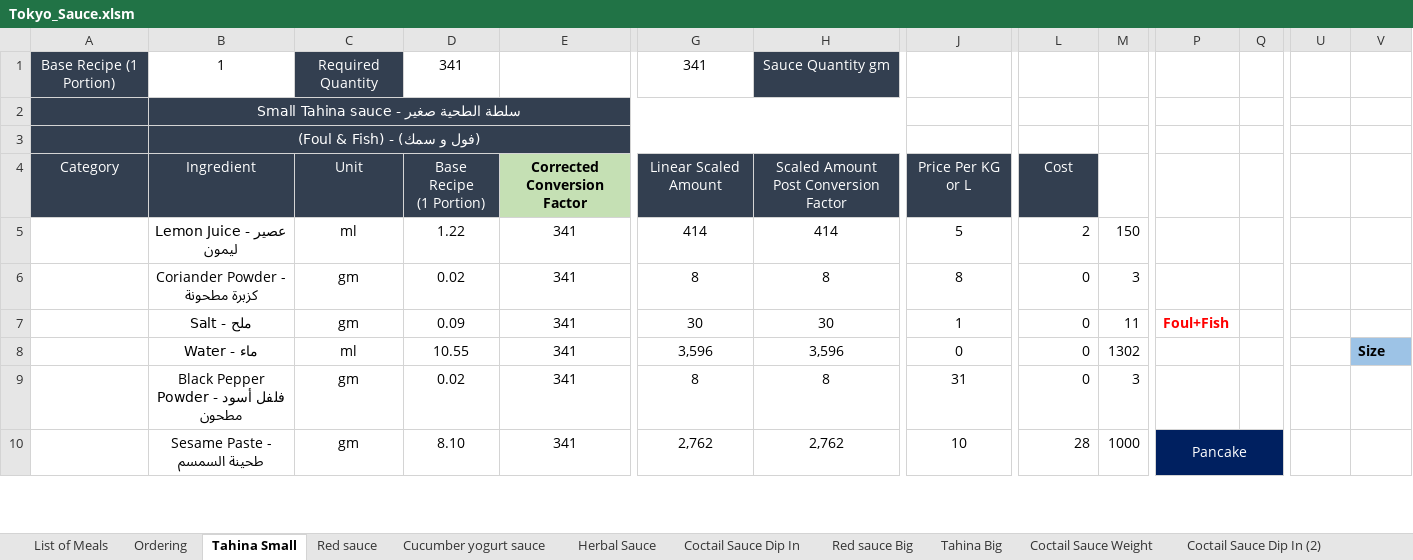
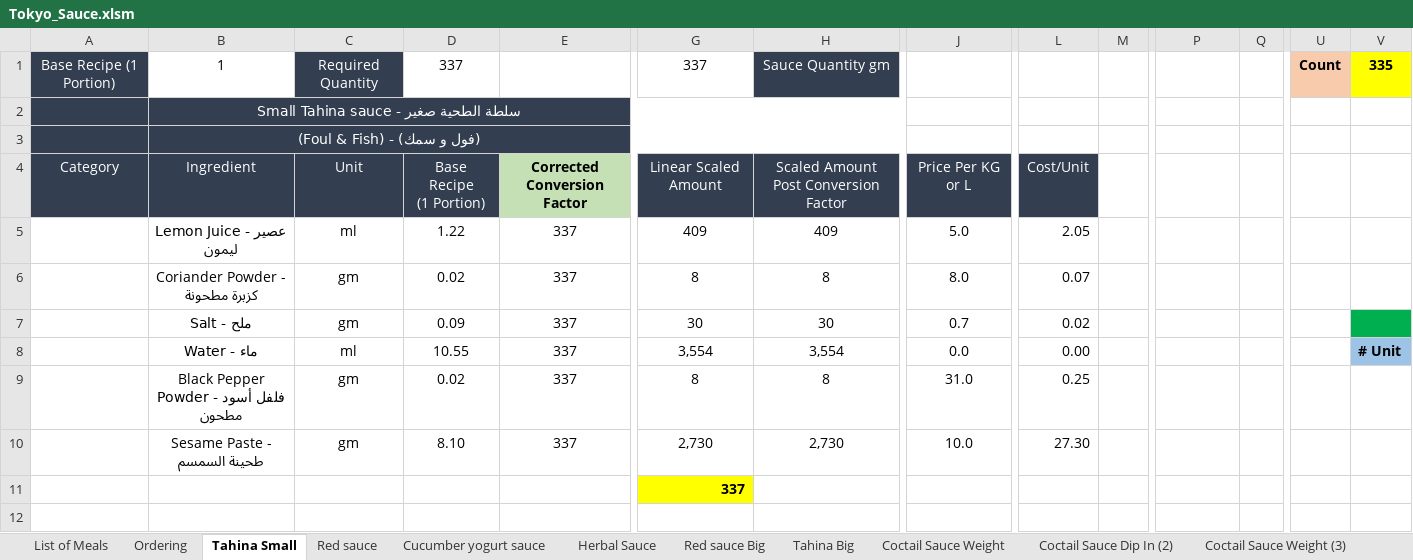
Before and after one commit to amirafathyd-hash/octa-food-backend, an Excel workbook: data/Tokyo_Sauce.xlsm, sheet Tahina Small, drawn as a sheet; only a part is shown, gaps mark what is left out; values as stored, in another font and other column widths than the file's, no borders; removed rows and columns are numbered as before the commit, all else as after; rows hold the shown columns only; the diff covers the shown part only; the diff names each change by its address in the sheet, - before the commit and + after, or states it on an @@ line.

Commit message:
Tokyo_Sauce.xlsm

```diff
--- a/data/Tokyo_Sauce.xlsm (sheet Tahina Small)
+++ b/data/Tokyo_Sauce.xlsm (sheet Tahina Small)
-sheet tab: Coctail Sauce Dip In
-D1: 341
+D1: 337
-G1: 341
+G1: 337
-U1: (empty)
+U1: Count
-U1 fill: none
+U1 fill: #F8CBAD
-V1: (empty)
+V1: 335
-V1 fill: none
+V1 fill: #FFFF00
-L4: Cost
+L4: Cost/Unit
-E5:E7: 341
+E5:E7: 337
-G5: 414
+G5: 409
-H5: 414
+H5: 409
-J5: 5
+J5: 5.0
-L5: 2
+L5: 2.05
-M5: 150
+M5: (empty)
-J6: 8
+J6: 8.0
-L6: 0
+L6: 0.07
-M6: 3
+M6: (empty)
-J7: 1
+J7: 0.7
-L7: 0
+L7: 0.02
-M7: 11
+M7: (empty)
-P7: Foul+Fish
+P7: (empty)
-V7 fill: none
+V7 fill: #00B050
-row 8:  | Water - ماء | ml | 10.55 | 341 | 3,596 | 3,596 | 0 | 0 | 1302 |  |  |  | Size
+row 8:  | Water - ماء | ml | 10.55 | 337 | 3,554 | 3,554 | 0.0 | 0.00 |  |  |  |  | # Unit
-E9: 341
+E9: 337
-J9: 31
+J9: 31.0
-L9: 0
+L9: 0.25
-M9: 3
+M9: (empty)
+row 10:  | Sesame Paste - طحينة السمسم | gm | 8.10 | 337 | 2,730 | 2,730 | 10.0 | 27.30
+row 11:  |  |  |  |  | 337
-row 12:  | Sesame Paste - طحينة السمسم | gm | 8.10 | 341 | 2,762 | 2,762 | 10 | 28 | 1000 | Pancake
+row 12: (empty)
-P12 fill: #002060
+P12 fill: none
-P10:Q10 merged
```
Also changed, not shown: 5 added rows, 2 removed rows, 4 edited cells, cell formats and merged cells elsewhere in this sheet, sheet Ordering, sheet Red sauce Big, sheet Coctail Sauce Weight, sheet Red sauce Big (2), sheet Shabat Sauce, sheet Cucumber yogurt sauce, 24 more sheets, formulas that keep their value, charts or pictures.
